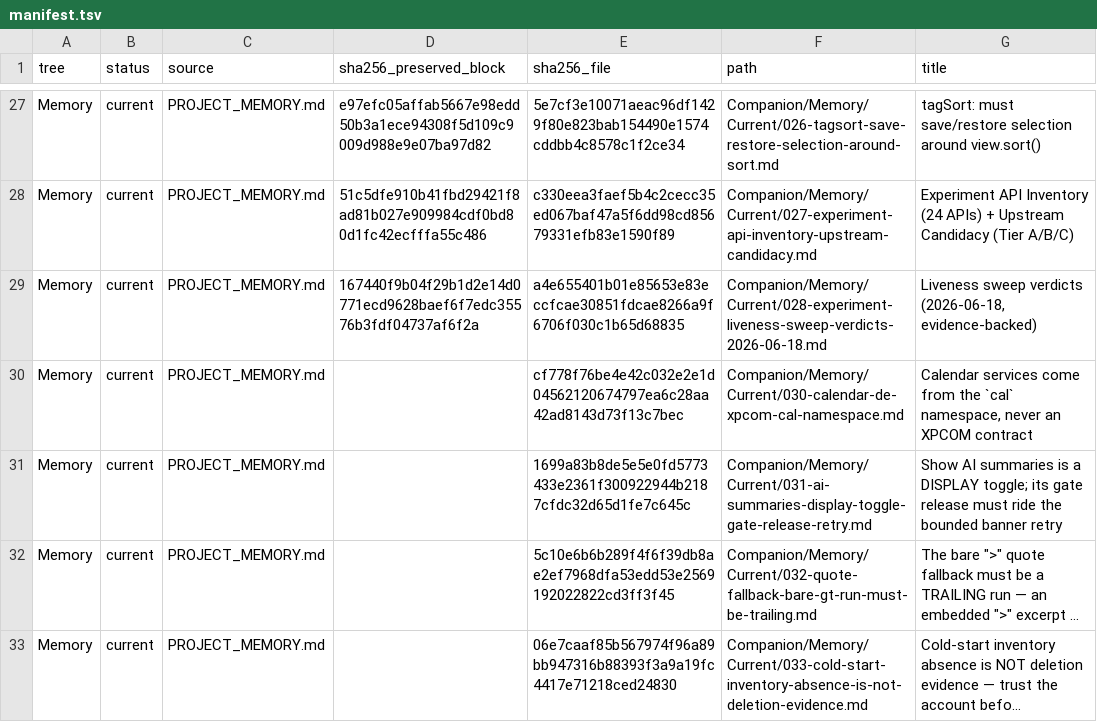
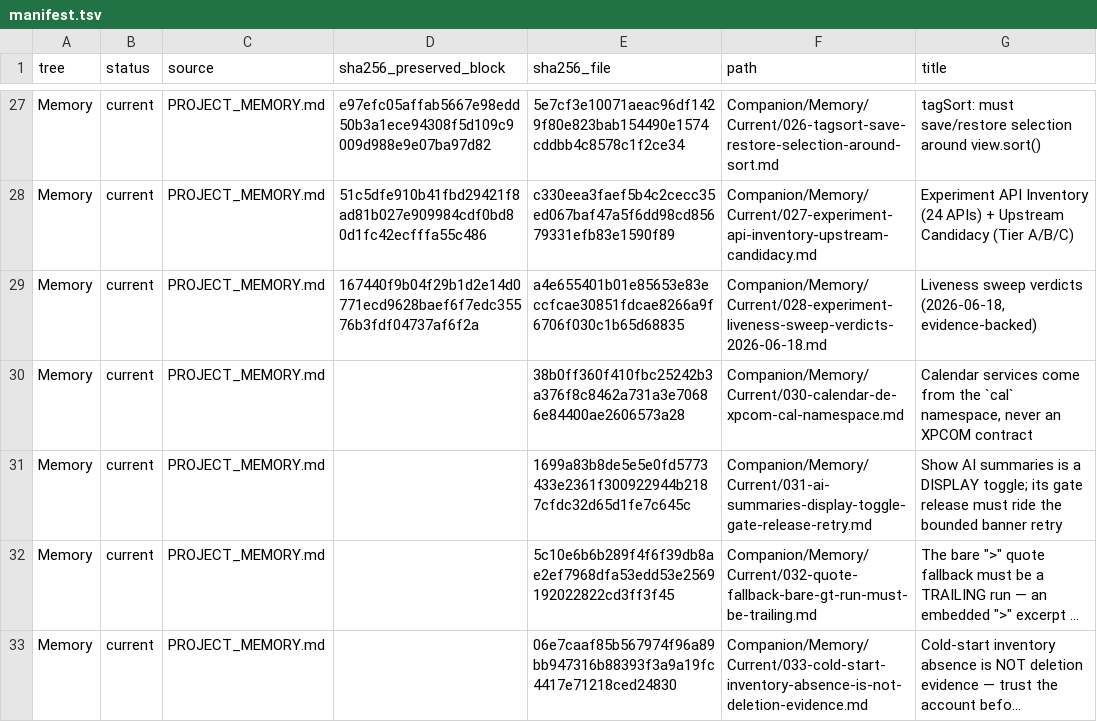
Before and after one commit to TabMail/tabmail-thunderbird, a TSV file: Companion/Memory/manifest.tsv, drawn as a sheet; only a part is shown, gaps mark what is left out; long unchanged cells end in ….

Commit message:
Record the ESR 140 compatibility check for the cal-namespace swap
Memory 030 gains a section verifying, against the comm-esr140 source, that
the calUtils lazy service getters used since 1.7.5 exist on Thunderbird 140
(and 128), so the declared strict_min_version holds. Manifest hash updated.

Signed-off-by: Kwang Moo Yi <kmyi@tabmail.ai>

```diff
--- a/Companion/Memory/manifest.tsv
+++ b/Companion/Memory/manifest.tsv
@@ -29,3 +29,3 @@ Memory	current	PROJECT_MEMORY.md	51c5dfe910b41fbd29421f8ad81b027e909984cdf0bd80d
 Memory	current	PROJECT_MEMORY.md	167440f9b04f29b1d2e14d0771ecd9628baef6f7edc35576b3fdf04737af6f2a	a4e655401b01e85653e83eccfcae30851fdcae8266a9f6706f030c1b65d68835	Companion/Memory/Current/028-experiment-liveness-sweep-verdicts-2026-06-18.md	Liveness sweep verdicts (2026-06-18, evidence-backed)
-Memory	current	PROJECT_MEMORY.md		cf778f76be4e42c032e2e1d04562120674797ea6c28aa42ad8143d73f13c7bec	Companion/Memory/Current/030-calendar-de-xpcom-cal-namespace.md	Calendar services come from the `cal` namespace, never an XPCOM contract
+Memory	current	PROJECT_MEMORY.md		38b0ff360f410fbc25242b3a376f8c8462a731a3e70686e84400ae2606573a28	Companion/Memory/Current/030-calendar-de-xpcom-cal-namespace.md	Calendar services come from the `cal` namespace, never an XPCOM contract
 Memory	current	PROJECT_MEMORY.md		1699a83b8de5e5e0fd5773433e2361f300922944b2187cfdc32d65d1fe7c645c	Companion/Memory/Current/031-ai-summaries-display-toggle-gate-release-retry.md	"Show AI summaries" is a DISPLAY toggle; its gate release must ride the bounded banner retry
```
Also changed, not shown: 1 other file.
